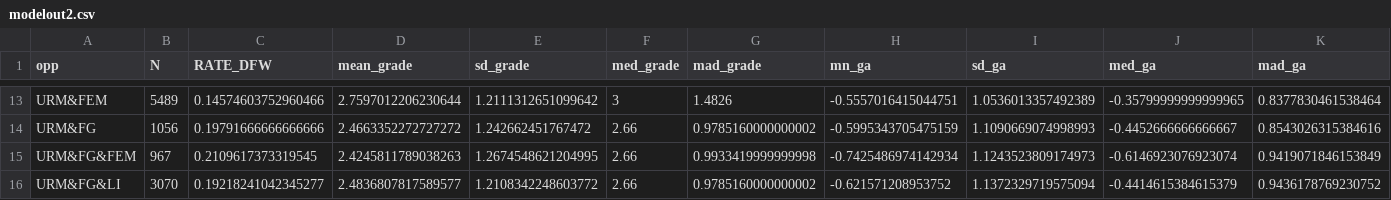
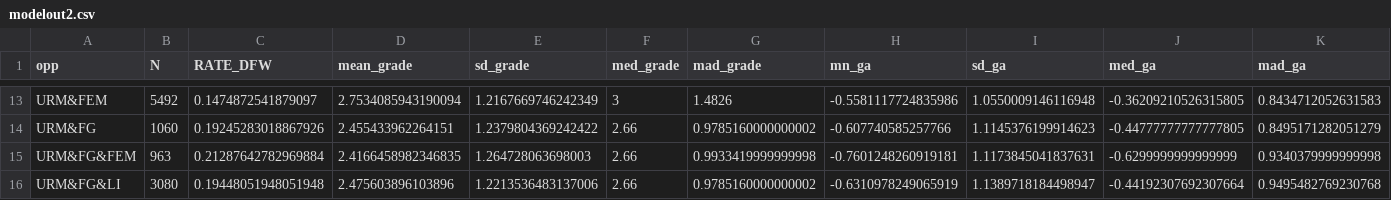
Before and after one commit to seismic2020/WG1-P1, a CSV file: ASU/modelout2.csv, drawn as a sheet; only a part is shown, gaps mark what is left out; the diff covers the shown part only; the diff names each change by its address in the sheet, - before the commit and + after, or states it on an @@ line.

```diff
--- a/ASU/modelout2.csv
+++ b/ASU/modelout2.csv
-B13 (N): 5489
+B13 (N): 5492
-C13 (RATE_DFW): 0.14574603752960466
+C13 (RATE_DFW): 0.1474872541879097
-D13 (mean_grade): 2.7597012206230644
+D13 (mean_grade): 2.7534085943190094
-E13 (sd_grade): 1.2111312651099642
+E13 (sd_grade): 1.2167669746242349
-H13 (mn_ga): -0.5557016415044751
+H13 (mn_ga): -0.5581117724835986
-I13 (sd_ga): 1.0536013357492389
+I13 (sd_ga): 1.0550009146116948
-J13 (med_ga): -0.35799999999999965
+J13 (med_ga): -0.36209210526315805
-K13 (mad_ga): 0.8377830461538464
+K13 (mad_ga): 0.8434712052631583
-B14 (N): 1056
+B14 (N): 1060
-C14 (RATE_DFW): 0.19791666666666666
+C14 (RATE_DFW): 0.19245283018867926
-D14 (mean_grade): 2.4663352272727272
+D14 (mean_grade): 2.455433962264151
-E14 (sd_grade): 1.242662451767472
+E14 (sd_grade): 1.2379804369242422
-H14 (mn_ga): -0.5995343705475159
+H14 (mn_ga): -0.607740585257766
-I14 (sd_ga): 1.1090669074998993
+I14 (sd_ga): 1.1145376199914623
-J14 (med_ga): -0.4452666666666667
+J14 (med_ga): -0.44777777777777805
-K14 (mad_ga): 0.8543026315384616
+K14 (mad_ga): 0.8495171282051279
-B15 (N): 967
+B15 (N): 963
-C15 (RATE_DFW): 0.2109617373319545
+C15 (RATE_DFW): 0.21287642782969884
-D15 (mean_grade): 2.4245811789038263
+D15 (mean_grade): 2.4166458982346835
-E15 (sd_grade): 1.2674548621204995
+E15 (sd_grade): 1.264728063698003
-H15 (mn_ga): -0.7425486974142934
+H15 (mn_ga): -0.7601248260919181
-I15 (sd_ga): 1.1243523809174973
+I15 (sd_ga): 1.1173845041837631
-J15 (med_ga): -0.6146923076923074
+J15 (med_ga): -0.6299999999999999
-K15 (mad_ga): 0.9419071846153849
+K15 (mad_ga): 0.9340379999999998
-B16 (N): 3070
+B16 (N): 3080
-C16 (RATE_DFW): 0.19218241042345277
+C16 (RATE_DFW): 0.19448051948051948
-D16 (mean_grade): 2.4836807817589577
+D16 (mean_grade): 2.475603896103896
-E16 (sd_grade): 1.2108342248603772
+E16 (sd_grade): 1.2213536483137006
-H16 (mn_ga): -0.621571208953752
+H16 (mn_ga): -0.6310978249065919
-I16 (sd_ga): 1.1372329719575094
+I16 (sd_ga): 1.1389718184498947
-J16 (med_ga): -0.4414615384615379
+J16 (med_ga): -0.44192307692307664
-K16 (mad_ga): 0.9436178769230752
+K16 (mad_ga): 0.9495482769230768
```
Also changed, not shown: 145 edited cells elsewhere in this file, ASU/modelout1.csv, 2 other files.
